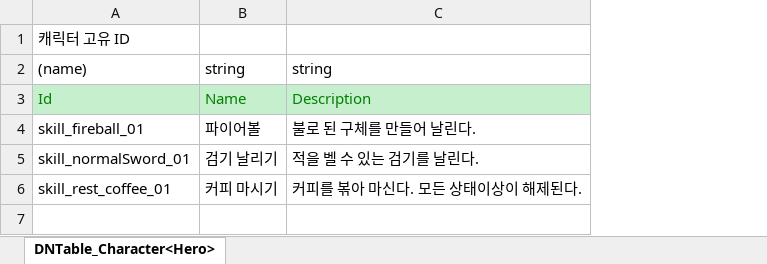
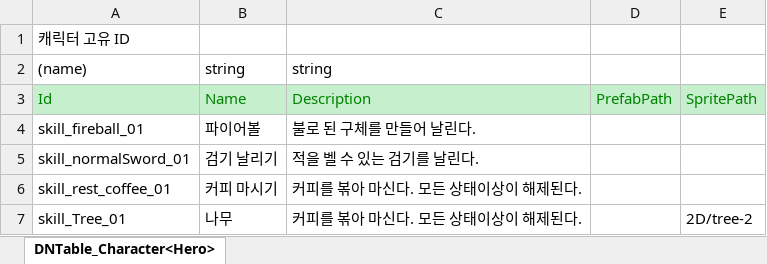
Before and after one commit to gkswoejr/2DMainProject, an Excel workbook: JsonConverter/ExcelFiles/Skill.xlsx, sheet DNTable_Character<Hero>, drawn as a sheet; values as stored, in another font and other column widths than the file's, no borders; the diff names each change by its address in the sheet, - before the commit and + after, or states it on an @@ line.

```diff
--- a/JsonConverter/ExcelFiles/Skill.xlsx (sheet DNTable_Character<Hero>)
+++ b/JsonConverter/ExcelFiles/Skill.xlsx (sheet DNTable_Character<Hero>)
+column D, row 3: PrefabPath
+column E, row 3: SpritePath
+row 7: skill_Tree_01 | 나무 | 커피를 볶아 마신다. 모든 상태이상이 해제된다. |  | 2D/tree-2
```
Also changed, not shown: JsonConverter/ExcelFiles/DNItem.xlsx, 23 other files.
